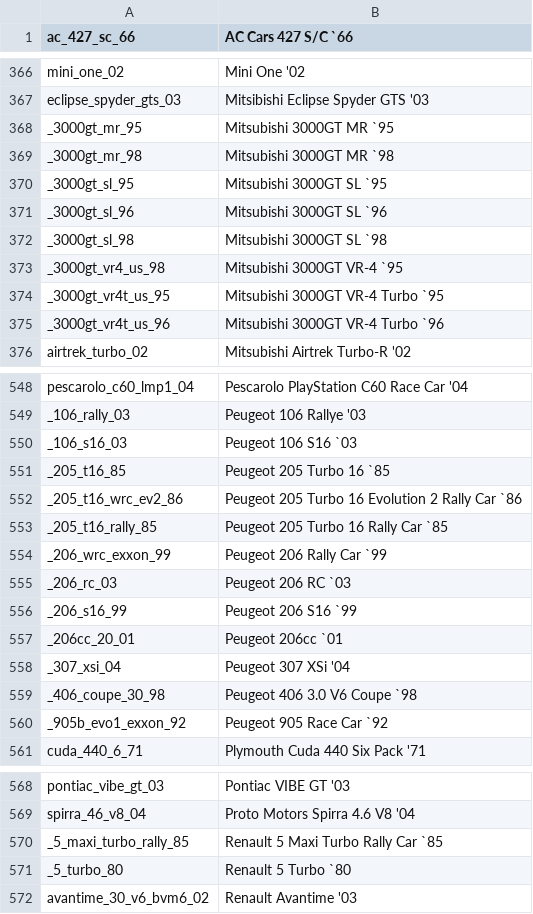
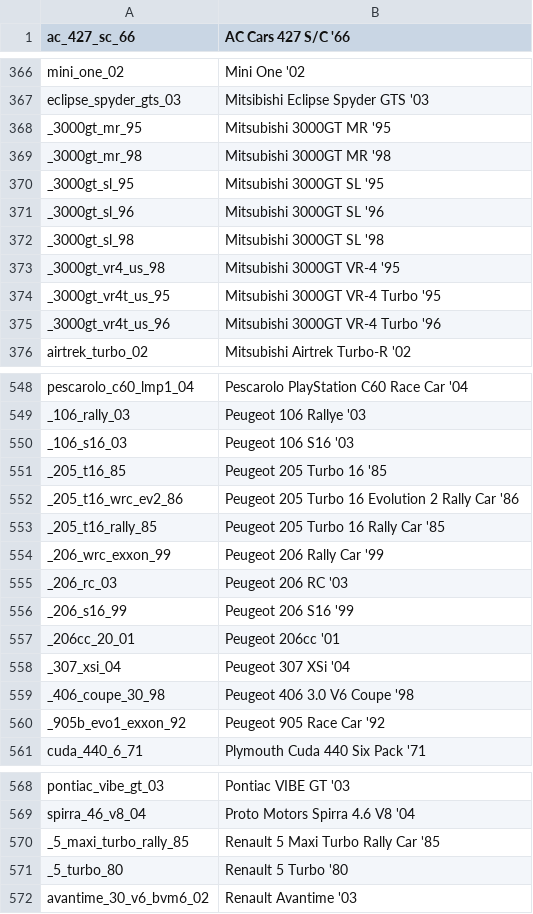
Before and after one commit to TheAdmiester/Gran-Turismo-4-Tools-DEPRECATED-, a CSV file: GT4 Tools/vehicles.csv, drawn as a sheet; only a part is shown, gaps mark what is left out; the diff covers the shown part only.

```diff
--- a/GT4 Tools/vehicles.csv
+++ b/GT4 Tools/vehicles.csv
@@ -1 +1 @@
-ac_427_sc_66,AC Cars 427 S/C `66
+ac_427_sc_66,AC Cars 427 S/C '66
@@ -367,10 +367,10 @@ mini_one_02,Mini One '02
 eclipse_spyder_gts_03,Mitsibishi Eclipse Spyder GTS '03
-_3000gt_mr_95,Mitsubishi 3000GT MR `95
-_3000gt_mr_98,Mitsubishi 3000GT MR `98
-_3000gt_sl_95,Mitsubishi 3000GT SL `95
-_3000gt_sl_96,Mitsubishi 3000GT SL `96
-_3000gt_sl_98,Mitsubishi 3000GT SL `98
-_3000gt_vr4_us_98,Mitsubishi 3000GT VR-4 `95
-_3000gt_vr4t_us_95,Mitsubishi 3000GT VR-4 Turbo `95
-_3000gt_vr4t_us_96,Mitsubishi 3000GT VR-4 Turbo `96
+_3000gt_mr_95,Mitsubishi 3000GT MR '95
+_3000gt_mr_98,Mitsubishi 3000GT MR '98
+_3000gt_sl_95,Mitsubishi 3000GT SL '95
+_3000gt_sl_96,Mitsubishi 3000GT SL '96
+_3000gt_sl_98,Mitsubishi 3000GT SL '98
+_3000gt_vr4_us_98,Mitsubishi 3000GT VR-4 '95
+_3000gt_vr4t_us_95,Mitsubishi 3000GT VR-4 Turbo '95
+_3000gt_vr4t_us_96,Mitsubishi 3000GT VR-4 Turbo '96
 airtrek_turbo_02,Mitsubishi Airtrek Turbo-R '02
@@ -549,13 +549,13 @@ pescarolo_c60_lmp1_04,Pescarolo PlayStation C60 Race Car '04
 _106_rally_03,Peugeot 106 Rallye '03
-_106_s16_03,Peugeot 106 S16 `03
-_205_t16_85,Peugeot 205 Turbo 16 `85
-_205_t16_wrc_ev2_86,Peugeot 205 Turbo 16 Evolution 2 Rally Car `86
-_205_t16_rally_85,Peugeot 205 Turbo 16 Rally Car `85
-_206_wrc_exxon_99,Peugeot 206 Rally Car `99
-_206_rc_03,Peugeot 206 RC `03
-_206_s16_99,Peugeot 206 S16 `99
-_206cc_20_01,Peugeot 206cc `01
+_106_s16_03,Peugeot 106 S16 '03
+_205_t16_85,Peugeot 205 Turbo 16 '85
+_205_t16_wrc_ev2_86,Peugeot 205 Turbo 16 Evolution 2 Rally Car '86
+_205_t16_rally_85,Peugeot 205 Turbo 16 Rally Car '85
+_206_wrc_exxon_99,Peugeot 206 Rally Car '99
+_206_rc_03,Peugeot 206 RC '03
+_206_s16_99,Peugeot 206 S16 '99
+_206cc_20_01,Peugeot 206cc '01
 _307_xsi_04,Peugeot 307 XSi '04
-_406_coupe_30_98,Peugeot 406 3.0 V6 Coupe `98
-_905b_evo1_exxon_92,Peugeot 905 Race Car `92
+_406_coupe_30_98,Peugeot 406 3.0 V6 Coupe '98
+_905b_evo1_exxon_92,Peugeot 905 Race Car '92
 cuda_440_6_71,Plymouth Cuda 440 Six Pack '71
@@ -569,4 +569,4 @@ pontiac_vibe_gt_03,Pontiac VIBE GT '03
 spirra_46_v8_04,Proto Motors Spirra 4.6 V8 '04
-_5_maxi_turbo_rally_85,Renault 5 Maxi Turbo Rally Car `85
-_5_turbo_80,Renault 5 Turbo `80
+_5_maxi_turbo_rally_85,Renault 5 Maxi Turbo Rally Car '85
+_5_turbo_80,Renault 5 Turbo '80
 avantime_30_v6_bvm6_02,Renault Avantime '03
```
Also changed, not shown: 44 edited cells elsewhere in this file, 10 other files.
